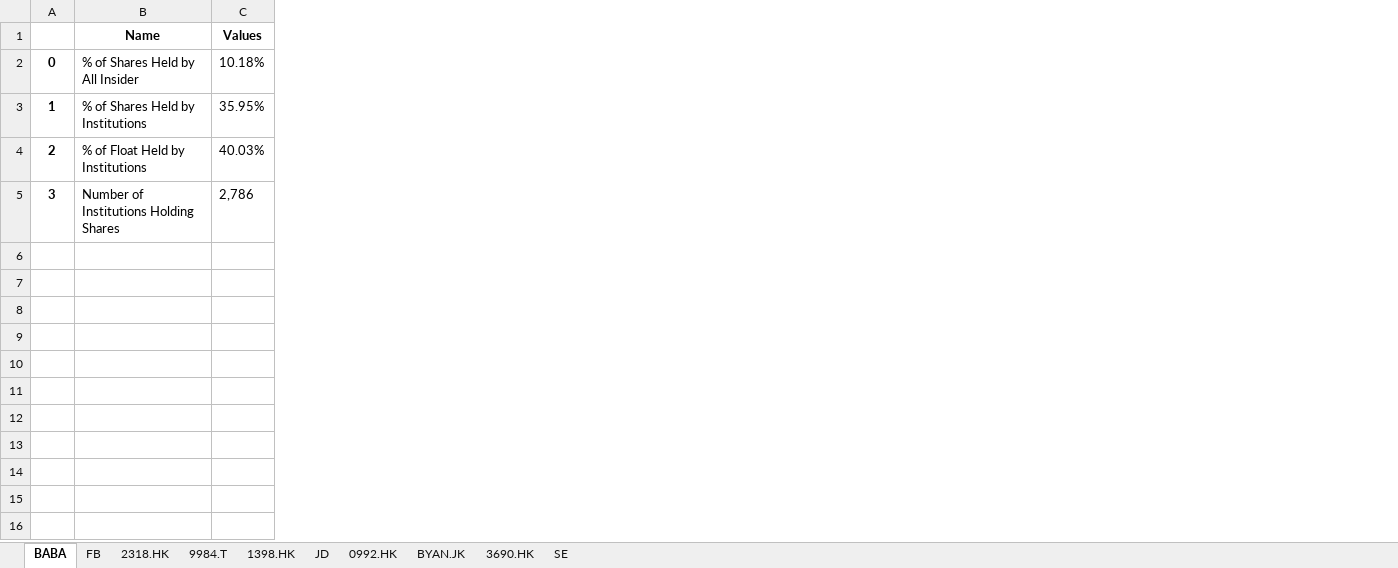
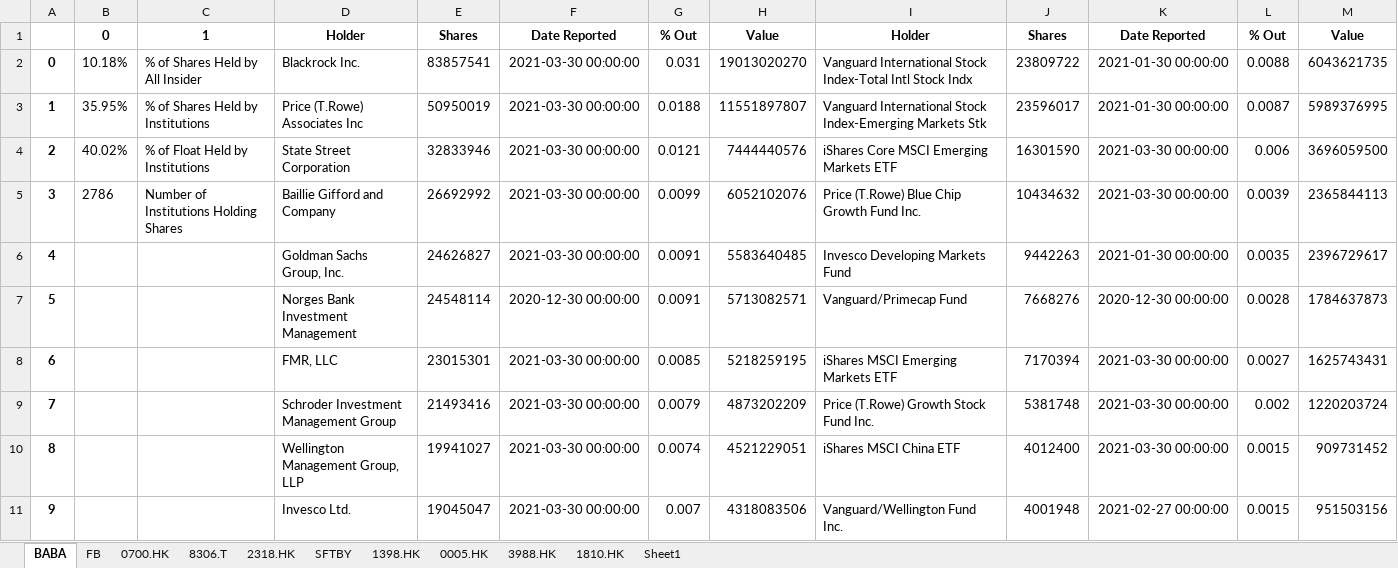
Before and after one commit to Enduranced/Parser, an Excel workbook: Total.xlsx, sheet BABA, drawn as a sheet; values as stored, in another font and other column widths than the file's, no borders; removed rows and columns are numbered as before the commit, all else as after; the diff names each change by its address in the sheet, - before the commit and + after, or states it on an @@ line.

```diff
--- a/Total.xlsx (sheet BABA)
+++ b/Total.xlsx (sheet BABA)
-sheet tab: 9984.T
+sheet tab: 8306.T
-sheet tab: JD
+sheet tab: SFTBY
-sheet tab: BYAN.JK
+sheet tab: 0005.HK
-sheet tab: 3690.HK
+sheet tab: 3988.HK
-sheet tab: SE
+sheet tab: 1810.HK
-sheet tab: 0992.HK
+sheet tab: 0700.HK
+sheet tab: Sheet1
@@ sheet tab order changed: BABA | FB | 0700.HK | 8306.T | 2318.HK | SFTBY | 1398.HK | 0005.HK | 3988.HK | 1810.HK | Sheet1 @@
+column B, rows 1-5: 0 | 10.18% | 35.95% | 40.02% | 2786
-column C, rows 1-5: Values | 10.18% | 35.95% | 40.03% | 2,786
+column D, rows 1-5: Holder | Blackrock Inc. | Price (T.Rowe) Associates Inc | State Street Corporation | Baillie Gifford and Company
+column E, rows 1-5: Shares | 83857541 | 50950019 | 32833946 | 26692992
+column F, rows 1-5: Date Reported | 2021-03-30 00:00:00 | 2021-03-30 00:00:00 | 2021-03-30 00:00:00 | 2021-03-30 00:00:00
+column G, rows 1-5: % Out | 0.031 | 0.0188 | 0.0121 | 0.0099
+column H, rows 1-5: Value | 19013020270 | 11551897807 | 7444440576 | 6052102076
+column I, rows 1-5: Holder | Vanguard International Stock Index-Total Intl Stock Indx | Vanguard International Stock Index-Emerging Markets Stk | iShares Core MSCI Emerging Markets ETF | Price (T.Rowe) Blue Chip Growth Fund Inc.
+column J, rows 1-5: Shares | 23809722 | 23596017 | 16301590 | 10434632
+column K, rows 1-5: Date Reported | 2021-01-30 00:00:00 | 2021-01-30 00:00:00 | 2021-03-30 00:00:00 | 2021-03-30 00:00:00
+column L, rows 1-5: % Out | 0.0088 | 0.0087 | 0.006 | 0.0039
+column M, rows 1-5: Value | 6043621735 | 5989376995 | 3696059500 | 2365844113
-C1: Name
+C1: 1
+row 6: 4 |  |  | Goldman Sachs Group, Inc. | 24626827 | 2021-03-30 00:00:00 | 0.0091 | 5583640485 | Invesco Developing Markets Fund | 9442263 | 2021-01-30 00:00:00 | 0.0035 | 2396729617
+row 7: 5 |  |  | Norges Bank Investment Management | 24548114 | 2020-12-30 00:00:00 | 0.0091 | 5713082571 | Vanguard/Primecap Fund | 7668276 | 2020-12-30 00:00:00 | 0.0028 | 1784637873
+row 8: 6 |  |  | FMR, LLC | 23015301 | 2021-03-30 00:00:00 | 0.0085 | 5218259195 | iShares MSCI Emerging Markets ETF | 7170394 | 2021-03-30 00:00:00 | 0.0027 | 1625743431
+row 9: 7 |  |  | Schroder Investment Management Group | 21493416 | 2021-03-30 00:00:00 | 0.0079 | 4873202209 | Price (T.Rowe) Growth Stock Fund Inc. | 5381748 | 2021-03-30 00:00:00 | 0.002 | 1220203724
+row 10: 8 |  |  | Wellington Management Group, LLP | 19941027 | 2021-03-30 00:00:00 | 0.0074 | 4521229051 | iShares MSCI China ETF | 4012400 | 2021-03-30 00:00:00 | 0.0015 | 909731452
+row 11: 9 |  |  | Invesco Ltd. | 19045047 | 2021-03-30 00:00:00 | 0.007 | 4318083506 | Vanguard/Wellington Fund Inc. | 4001948 | 2021-02-27 00:00:00 | 0.0015 | 951503156
```
Also changed, not shown: sheet FB, sheet 8306.T, sheet 1810.HK, sheet 0005.HK, sheet 2318.HK, sheet 3988.HK, 2 more sheets.
